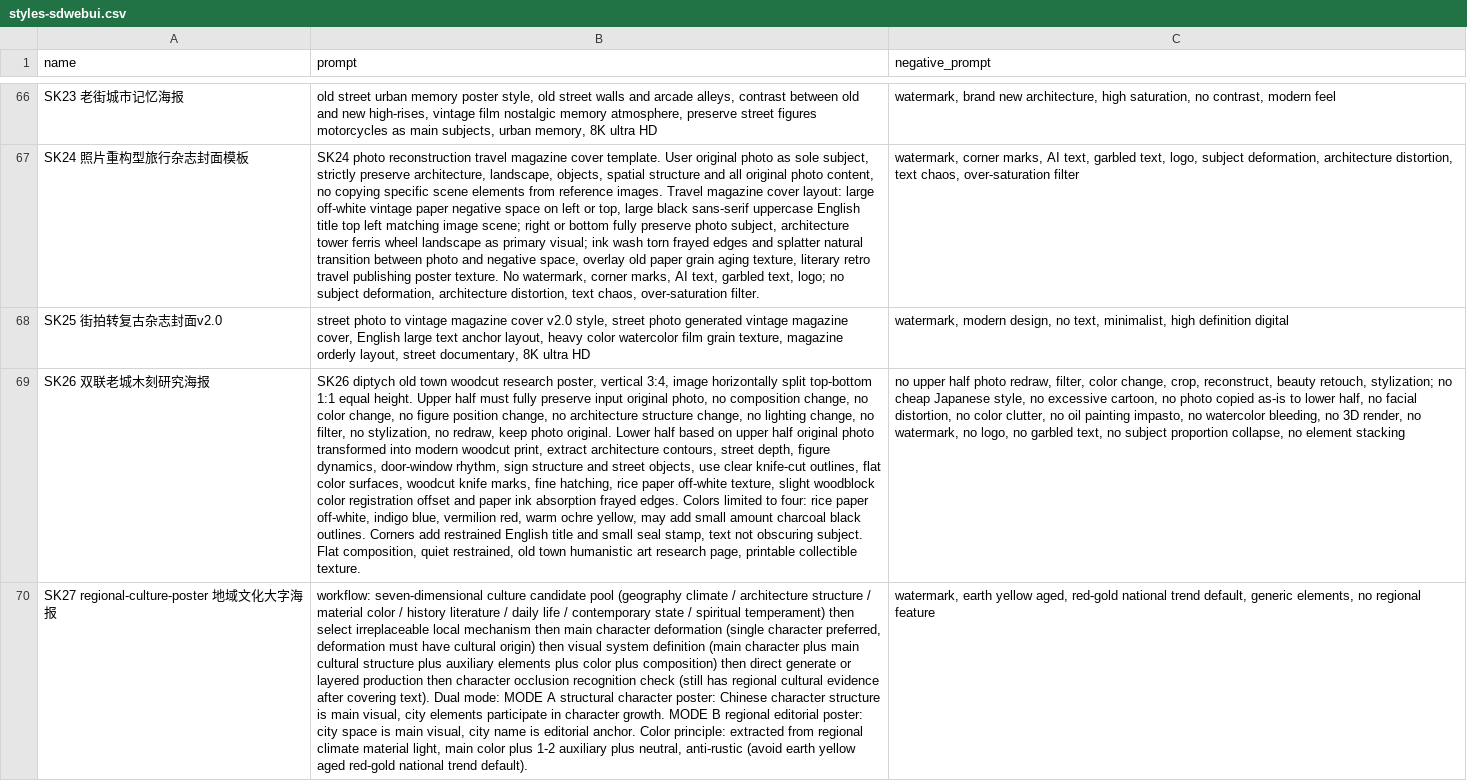
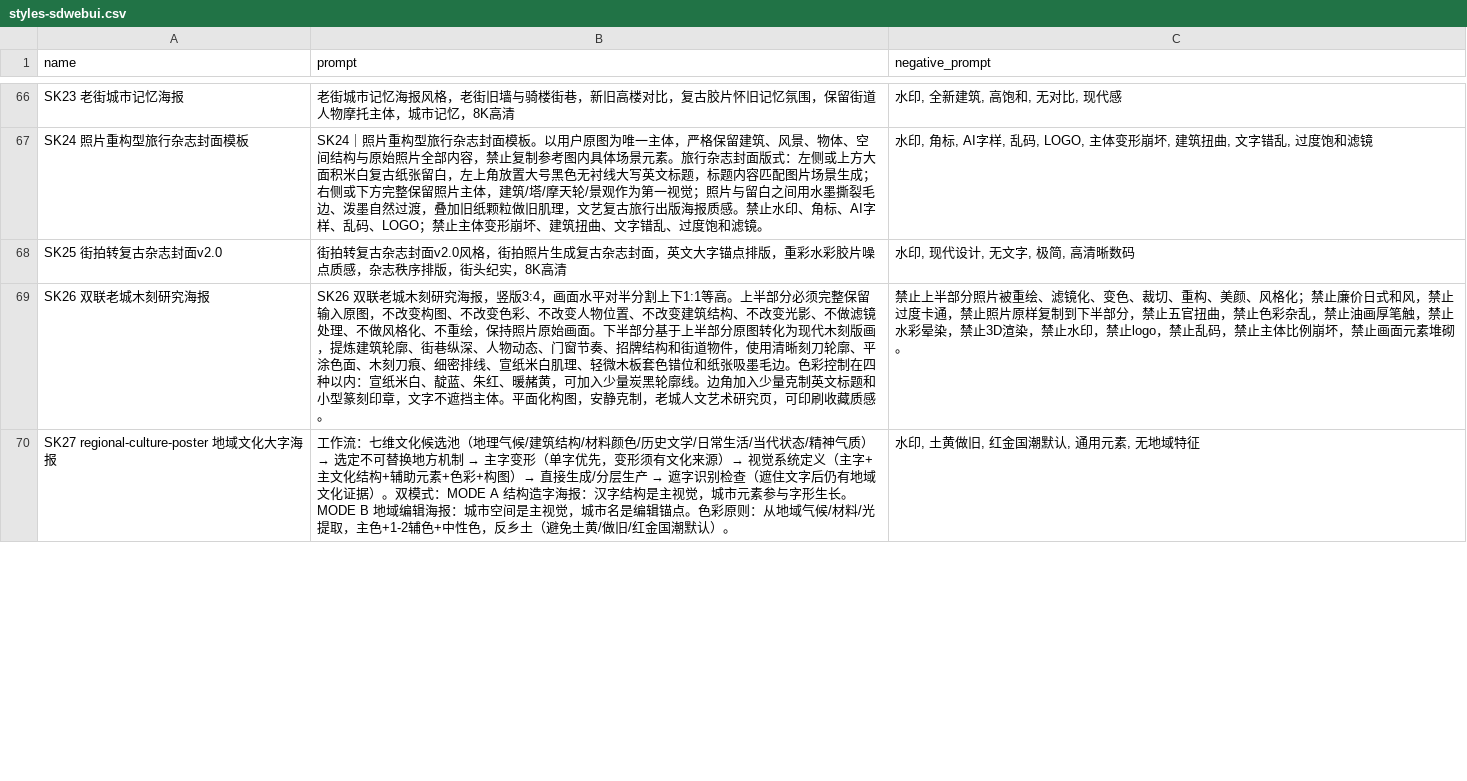
Before and after one commit to TAN-AI-2026/tan-ai-style, a CSV file: data/styles-sdwebui.csv, drawn as a sheet; only a part is shown, gaps mark what is left out; the diff covers the shown part only; the diff names each change by its address in the sheet, - before the commit and + after, or states it on an @@ line.

```diff
--- a/data/styles-sdwebui.csv
+++ b/data/styles-sdwebui.csv
-B66 (prompt): old street urban memory poster style, old street walls and arcade alleys, contrast between old and new high-rises, vintage film nostalgic memory atmosphere, preserve street figures motorcycles as main subjects, urban memory, 8K ultra HD
+B66 (prompt): 老街城市记忆海报风格，老街旧墙与骑楼街巷，新旧高楼对比，复古胶片怀旧记忆氛围，保留街道人物摩托主体，城市记忆，8K高清
-C66 (negative_prompt): watermark, brand new architecture, high saturation, no contrast, modern feel
+C66 (negative_prompt): 水印, 全新建筑, 高饱和, 无对比, 现代感
-B67 (prompt): SK24 photo reconstruction travel magazine cover template. User original photo as sole subject, strictly preserve architecture, landscape, objects, spatial structure and all original photo content, no copying specific scene elements from reference images. Travel magazine cover layout: large off-white vintage paper negative space on left or top, large black sans-serif uppercase English title top left matching image scene; right or bottom fully preserve photo subject, architecture tower ferris wheel landscape as primary visual; ink wash torn frayed edges and splatter natural transition between photo and negative space, overlay old paper grain aging texture, literary retro travel publishing poster texture. No watermark, corner marks, AI text, garbled text, logo; no subject deformation, architecture distortion, text chaos, over-saturation filter.
+B67 (prompt): SK24｜照片重构型旅行杂志封面模板。以用户原图为唯一主体，严格保留建筑、风景、物体、空间结构与原始照片全部内容，禁止复制参考图内具体场景元素。旅行杂志封面版式：左侧或上方大面积米白复古纸张留白，左上角放置大号黑色无衬线大写英文标题，标题内容匹配图片场景生成；右侧或下方完整保留照片主体，建筑/塔/摩天轮/景观作为第一视觉；照片与留白之间用水墨撕裂毛边、泼墨自然过渡，叠加旧纸颗粒做旧肌理，文艺复古旅行出版海报质感。禁止水印、角标、AI字样、乱码、LOGO；禁止主体变形崩坏、建筑扭曲、文字错乱、过度饱和滤镜。
-C67 (negative_prompt): watermark, corner marks, AI text, garbled text, logo, subject deformation, architecture distortion, text chaos, over-saturation filter
+C67 (negative_prompt): 水印, 角标, AI字样, 乱码, LOGO, 主体变形崩坏, 建筑扭曲, 文字错乱, 过度饱和滤镜
-B68 (prompt): street photo to vintage magazine cover v2.0 style, street photo generated vintage magazine cover, English large text anchor layout, heavy color watercolor film grain texture, magazine orderly layout, street documentary, 8K ultra HD
+B68 (prompt): 街拍转复古杂志封面v2.0风格，街拍照片生成复古杂志封面，英文大字锚点排版，重彩水彩胶片噪点质感，杂志秩序排版，街头纪实，8K高清
-C68 (negative_prompt): watermark, modern design, no text, minimalist, high definition digital
+C68 (negative_prompt): 水印, 现代设计, 无文字, 极简, 高清晰数码
-B69 (prompt): SK26 diptych old town woodcut research poster, vertical 3:4, image horizontally split top-bottom 1:1 equal height. Upper half must fully preserve input original photo, no composition change, no color change, no figure position change, no architecture structure change, no lighting change, no filter, no stylization, no redraw, keep photo original. Lower half based on upper half original photo transformed into modern woodcut print, extract architecture contours, street depth, figure dynamics, door-window rhythm, sign structure and street objects, use clear knife-cut outlines, flat color surfaces, woodcut knife marks, fine hatching, rice paper off-white texture, slight woodblock color registration offset and paper ink absorption frayed edges. Colors limited to four: rice paper off-white, indigo blue, vermilion red, warm ochre yellow, may add small amount charcoal black outlines. Corners add restrained English title and small seal stamp, text not obscuring subject. Flat composition, quiet restrained, old town humanistic art research page, printable collectible texture.
+B69 (prompt): SK26 双联老城木刻研究海报，竖版3:4，画面水平对半分割上下1:1等高。上半部分必须完整保留输入原图，不改变构图、不改变色彩、不改变人物位置、不改变建筑结构、不改变光影、不做滤镜处理、不做风格化、不重绘，保持照片原始画面。下半部分基于上半部分原图转化为现代木刻版画，提炼建筑轮廓、街巷纵深、人物动态、门窗节奏、招牌结构和街道物件，使用清晰刻刀轮廓、平涂色面、木刻刀痕、细密排线、宣纸米白肌理、轻微木板套色错位和纸张吸墨毛边。色彩控制在四种以内：宣纸米白、靛蓝、朱红、暖赭黄，可加入少量炭黑轮廓线。边角加入少量克制英文标题和小型篆刻印章，文字不遮挡主体。平面化构图，安静克制，老城人文艺术研究页，可印刷收藏质感。
-C69 (negative_prompt): no upper half photo redraw, filter, color change, crop, reconstruct, beauty retouch, stylization; no cheap Japanese style, no excessive cartoon, no photo copied as-is to lower half, no facial distortion, no color clutter, no oil painting impasto, no watercolor bleeding, no 3D render, no watermark, no logo, no garbled text, no subject proportion collapse, no element stacking
+C69 (negative_prompt): 禁止上半部分照片被重绘、滤镜化、变色、裁切、重构、美颜、风格化；禁止廉价日式和风，禁止过度卡通，禁止照片原样复制到下半部分，禁止五官扭曲，禁止色彩杂乱，禁止油画厚笔触，禁止水彩晕染，禁止3D渲染，禁止水印，禁止logo，禁止乱码，禁止主体比例崩坏，禁止画面元素堆砌。
@@ B70 (prompt): workflow: seven-dimensional culture candidate pool (geography climate / architecture structure / material color / history literature / daily life / contemporary state / spiritual temperament) then select irreplaceable local mechanism then main character deformation (single character preferred, deformation must have cultural origin) then visual system definition (main character plus main cultural structure plus auxiliary elements plus color plus composition) then direct generate or layered production then character occlusion recognition check (still has regional cultural evidence after covering text). Dual mode: MODE A structural character poster: Chinese character structure is main visual, city elements participate in character growth. MODE B regional editorial poster: city space is main visual, city name is editorial anchor. Color principle: extracted from regional climate material light, main color plus 1-2 auxiliary plus neutral, anti-rustic (avoid earth yellow aged red-gold national trend default). → 工作流：七维文化候选池（地理气候/建筑结构/材料颜色/历史文学/日常生活/当代状态/精神气质）→ 选定不可替换地方机制 → 主字变形（单字优先，变形须有文化来源）→ 视觉系统定义（主字+主文化结构+辅助元素+色彩+构图）→ 直接生成/分层生产 → 遮字识别检查（遮住文字后仍有地域文化证据）。双模式：MODE A 结构造字海报：汉字结构是主视觉，城市元素参与字形生长。MODE B 地域编辑海报：城市空间是主视觉，城市名是编辑锚点。色彩原则：从地域气候/材料/光提取，主色+1-2辅色+中性色，反乡土（避免土黄/做旧/红金国潮默认）。 @@
-C70 (negative_prompt): watermark, earth yellow aged, red-gold national trend default, generic elements, no regional feature
+C70 (negative_prompt): 水印, 土黄做旧, 红金国潮默认, 通用元素, 无地域特征
```
Also changed, not shown: 5 added rows and 144 edited cells elsewhere in this file.
